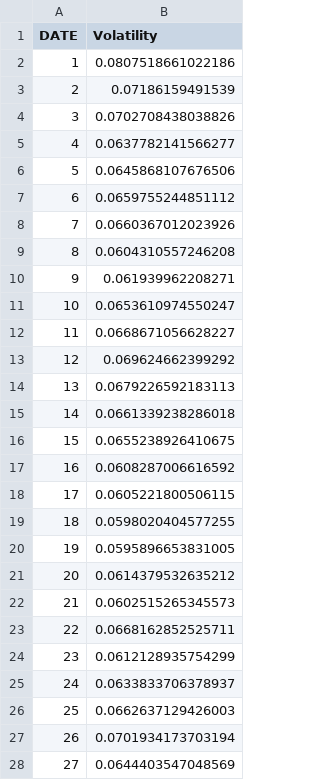
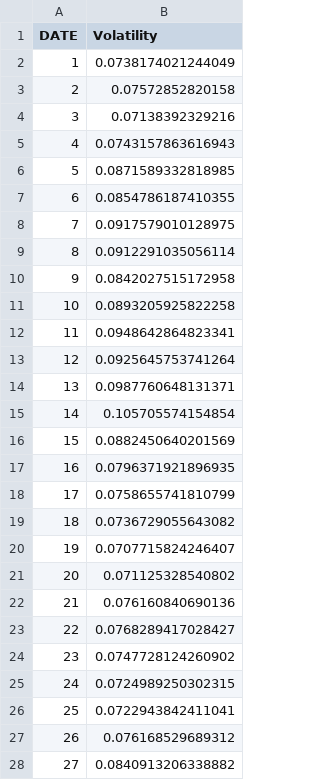
Before and after one commit to kjonomi/Rcode, a CSV file: Yield/12_Volatility_Forecast.csv, drawn as a sheet; only a part is shown; the diff covers the shown part only.

```diff
--- a/Yield/12_Volatility_Forecast.csv
+++ b/Yield/12_Volatility_Forecast.csv
@@ -1,28 +1,28 @@
 "DATE","Volatility"
-1,0.0807518661022186
-2,0.07186159491539
-3,0.0702708438038826
-4,0.0637782141566277
-5,0.0645868107676506
-6,0.0659755244851112
-7,0.0660367012023926
-8,0.0604310557246208
-9,0.061939962208271
-10,0.0653610974550247
-11,0.0668671056628227
-12,0.069624662399292
-13,0.0679226592183113
-14,0.0661339238286018
-15,0.0655238926410675
-16,0.0608287006616592
-17,0.0605221800506115
-18,0.0598020404577255
-19,0.0595896653831005
-20,0.0614379532635212
-21,0.0602515265345573
-22,0.0668162852525711
-23,0.0612128935754299
-24,0.0633833706378937
-25,0.0662637129426003
-26,0.0701934173703194
-27,0.0644403547048569
+1,0.0738174021244049
+2,0.07572852820158
+3,0.07138392329216
+4,0.0743157863616943
+5,0.0871589332818985
+6,0.0854786187410355
+7,0.0917579010128975
+8,0.0912291035056114
+9,0.0842027515172958
+10,0.0893205925822258
+11,0.0948642864823341
+12,0.0925645753741264
+13,0.0987760648131371
+14,0.105705574154854
+15,0.0882450640201569
+16,0.0796371921896935
+17,0.0758655741810799
+18,0.0736729055643082
+19,0.0707715824246407
+20,0.071125328540802
+21,0.076160840690136
+22,0.0768289417028427
+23,0.0747728124260902
+24,0.0724989250302315
+25,0.0722943842411041
+26,0.076168529689312
+27,0.0840913206338882
```
Also changed, not shown: 170 edited cells elsewhere in this file, Yield/12_All_Model_Factor_Forecasts.csv, Yield/12_All_Model_Volatility_Forecasts.csv, 46 other files.
